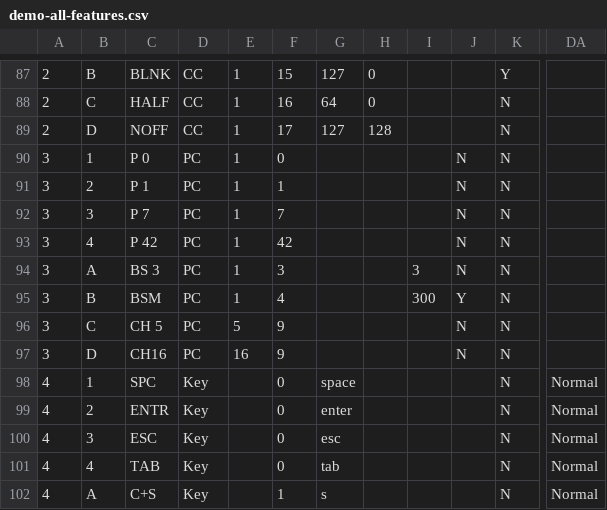
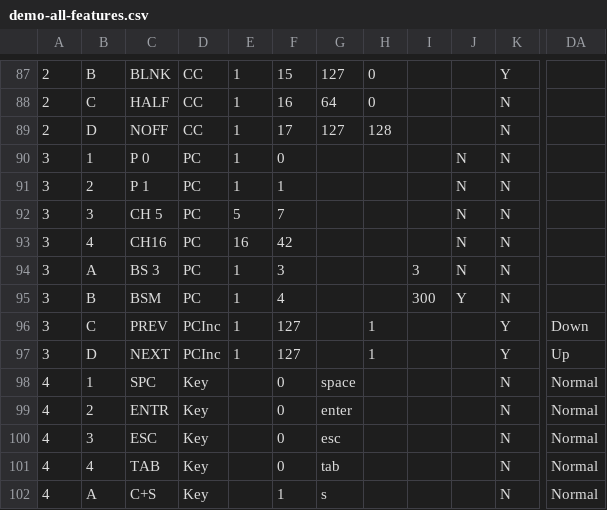
Before and after one commit to Charles5150/midi-commander-custom, a CSV file: python/demo-all-features.csv, drawn as a sheet; only a part is shown, gaps mark what is left out; the diff names each change by its address in the sheet, - before the commit and + after, or states it on an @@ line.

```diff
--- a/python/demo-all-features.csv
+++ b/python/demo-all-features.csv
-C92: P 7
+C92: CH 5
-E92: 1
+E92: 5
-C93: P 42
+C93: CH16
-E93: 1
+E93: 16
-C96: CH 5
+C96: PREV
-D96:D97: PC
+D96:D97: PCInc
-E96: 5
+E96: 1
-F96:F97: 9
+F96:F97: 127
-H96:H97: (empty)
+H96:H97: 1
-J96:J97: N
+J96:J97: (empty)
-K96:K97: N
+K96:K97: Y
-DA96: (empty)
+DA96: Down
-C97: CH16
+C97: NEXT
-E97: 16
+E97: 1
-DA97: (empty)
+DA97: Up
```
Also changed, not shown: 11 other files.
